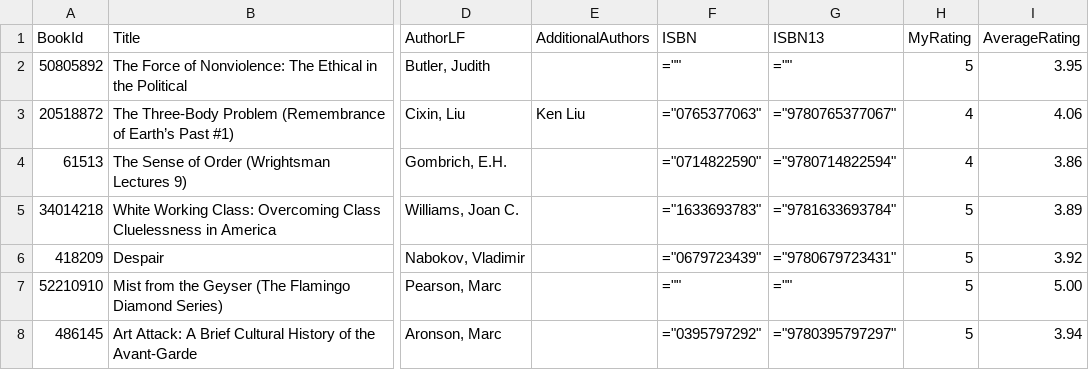
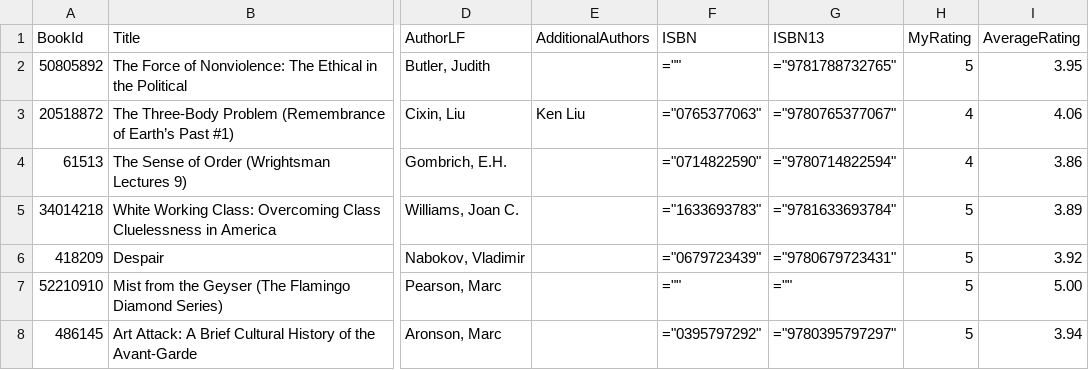
Before and after one commit to mattbailey0/mattmattmatt_2, a CSV file: _data/goodreads.csv, drawn as a sheet; only a part is shown, gaps mark what is left out; the diff names each change by its address in the sheet, - before the commit and + after, or states it on an @@ line.

```diff
--- a/_data/goodreads.csv
+++ b/_data/goodreads.csv
-G2 (ISBN13): =""
+G2 (ISBN13): ="9781788732765"
```
Also changed, not shown: _data/reading.csv, 1 other file.
